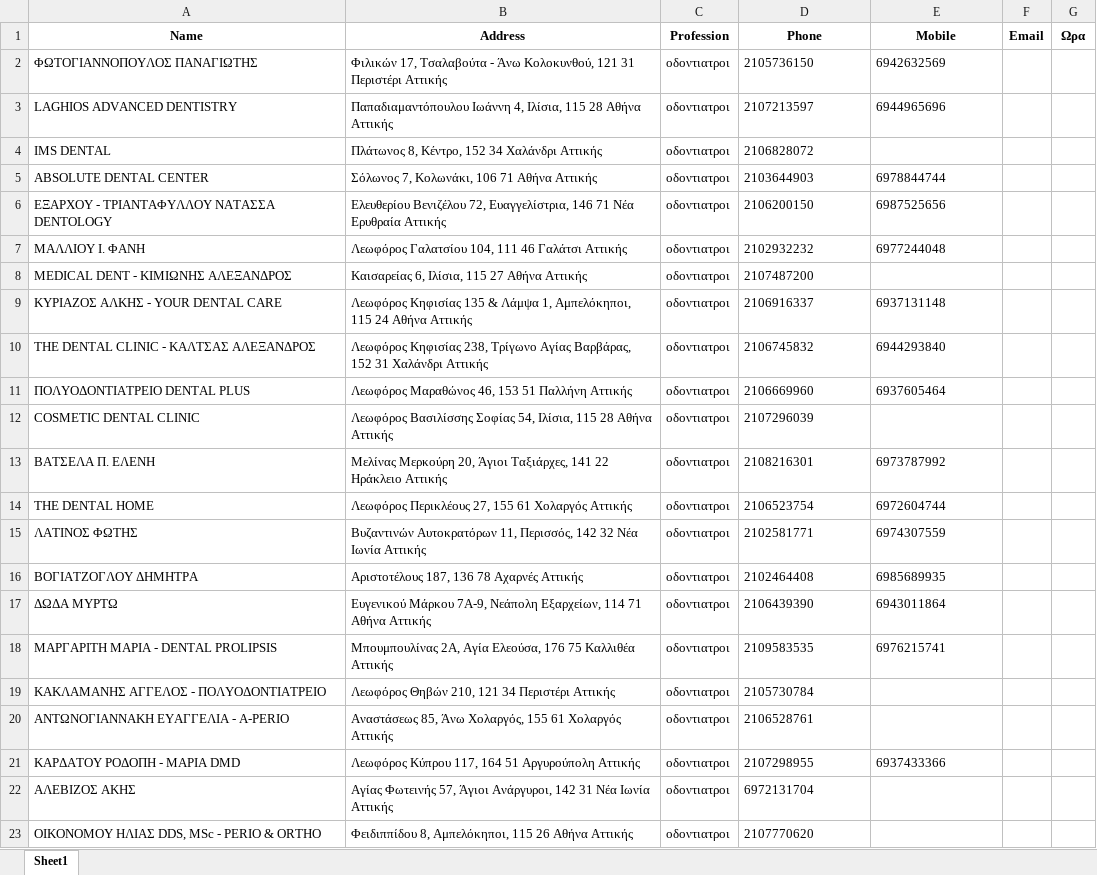
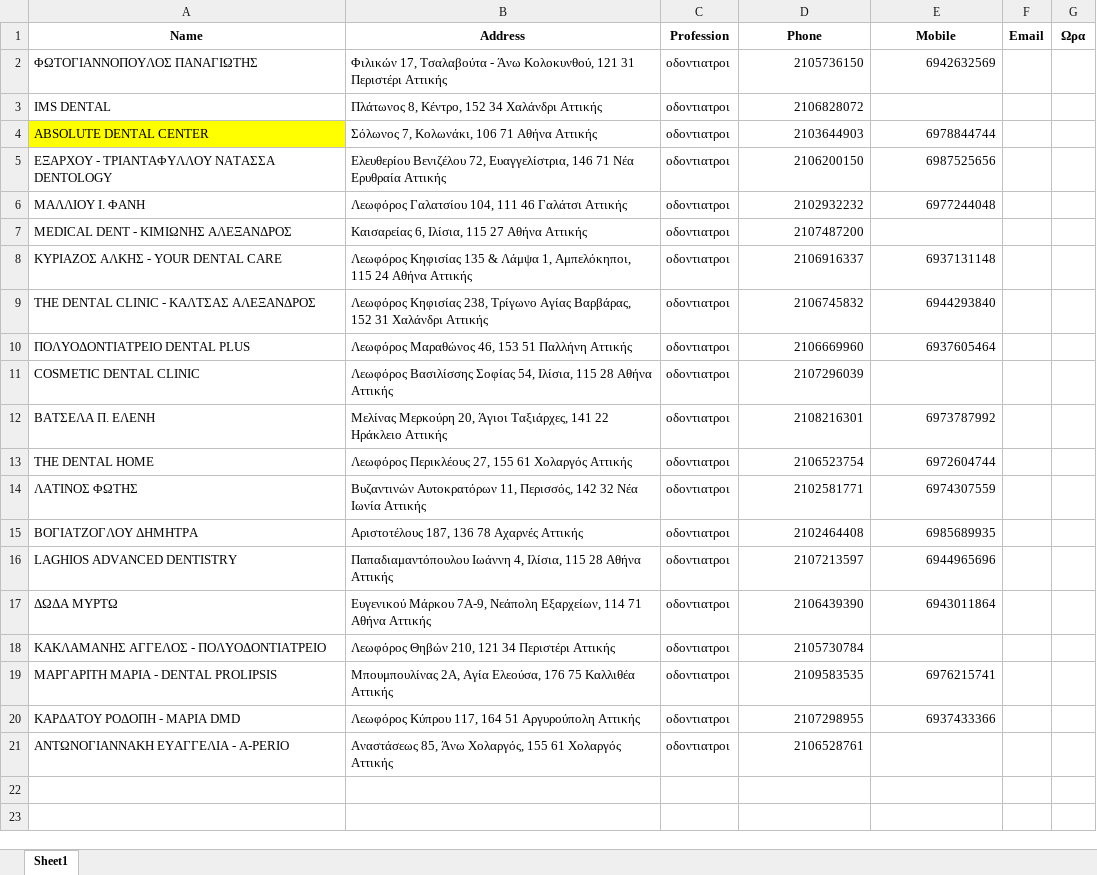
Before and after one commit to dgodolias/xo_webscraper, an Excel workbook: info.xlsx, sheet Sheet1, drawn as a sheet; values as stored, in another font and other column widths than the file's, no borders; removed rows and columns are numbered as before the commit, all else as after; the diff names each change by its address in the sheet, - before the commit and + after, or states it on an @@ line.

Commit message:
so i just noticed when the program writes the data first time in writes Phone and Mobile as strings. If i delete one of the entries and give them the same dataset it returns me the old data with Phone and Mobile as numbers, the coloring of the cell has been gone(which means probably it overwrites the old data again instead of keeping them intact) and the new entry that i deleted and now got added again is a string. To address the issues im experiencing, u'll make the following changes to the script:
Ensure consistent data types: Keep Phone and Mobile columns as numbers throughout the process.
Avoid overwriting existing data formatting: We will handle the Excel file more carefully to maintain formatting and other properties. Handle each entry seperately , check one by one if its in the xlsx, if not then apend it

```diff
--- a/info.xlsx (sheet Sheet1)
+++ b/info.xlsx (sheet Sheet1)
-D2:E2 alignment: left
+D2:E2 alignment: right
-D3 alignment: left
+D3 alignment: right
-A4 fill: none
+A4 fill: #FFFF00
-D4:E6 alignment: left
+D4:E6 alignment: right
-D7 alignment: left
+D7 alignment: right
-D8:E10 alignment: left
+D8:E10 alignment: right
-D11 alignment: left
+D11 alignment: right
-D12:E15 alignment: left
+D12:E15 alignment: right
@@ row 3 moved to row 16: LAGHIOS ADVANCED DENTISTRY @@
-D17:E17 alignment: left
+D17:E17 alignment: right
@@ row 19 moved to row 18: ΚΑΚΛΑΜΑΝΗΣ ΑΓΓΕΛΟΣ - ΠΟΛΥΟΔΟΝΤΙΑΤΡΕΙΟ @@
-D19:E19 alignment: left
+D19:E19 alignment: right
@@ row 21 moved to row 20: ΚΑΡΔΑΤΟΥ ΡΟΔΟΠΗ - ΜΑΡΙΑ DMD @@
-D21 alignment: left
+D21 alignment: right
-row 22: ΑΛΕΒΙΖΟΣ ΑΚΗΣ | Αγίας Φωτεινής 57, Άγιοι Ανάργυροι, 142 31 Νέα Ιωνία Αττικής | οδοντιατροι | 6972131704
-row 23: ΟΙΚΟΝΟΜΟΥ ΗΛΙΑΣ DDS, MSc - PERIO & ORTHO | Φειδιππίδου 8, Αμπελόκηποι, 115 26 Αθήνα Αττικής | οδοντιατροι | 2107770620
```
Also changed, not shown: 1 other file.
